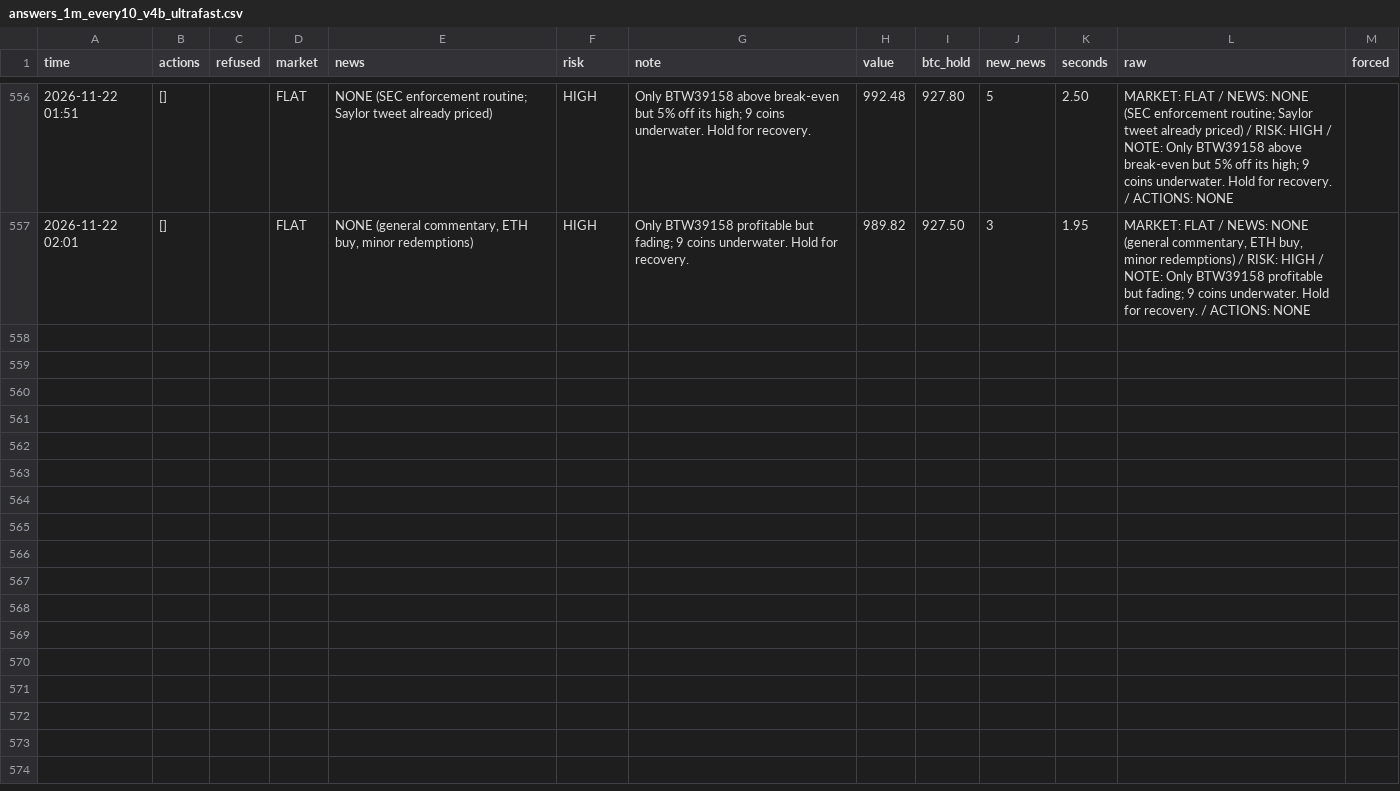
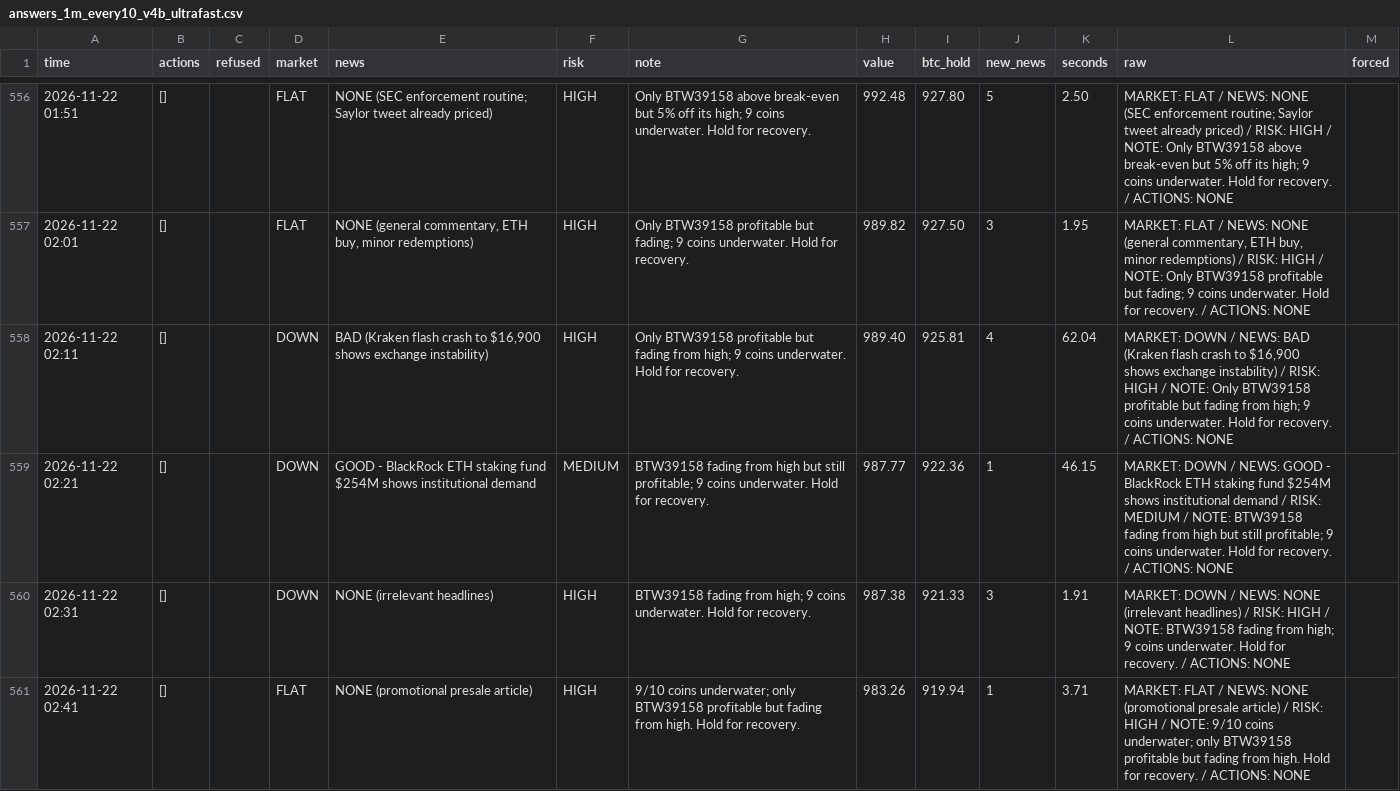
Before and after one commit to osofat100-cmyk/Machine-, a CSV file: crypto/answers_1m_every10_v4b_ultrafast.csv, drawn as a sheet; only a part is shown, gaps mark what is left out; the diff covers the shown part only.

```diff
--- a/crypto/answers_1m_every10_v4b_ultrafast.csv
+++ b/crypto/answers_1m_every10_v4b_ultrafast.csv
@@ -557 +557,5 @@ time,actions,refused,market,news,risk,note,value,btc_hold,new_news,seconds,raw,f
 2026-11-22 02:01,[],,FLAT,"NONE (general commentary, ETH buy, minor redemptions)",HIGH,Only BTW39158 profitable but fading; 9 coins underwater. Hold for recovery.,989.82,927.50,3,1.95,"MARKET: FLAT / NEWS: NONE (general commentary, ETH buy, minor redemptions) / RISK: HIGH / NOTE: Only BTW39158 profitable but fading; 9 coins underwater. Hold for recovery. / ACTIONS: NONE",
+2026-11-22 02:11,[],,DOWN,"BAD (Kraken flash crash to $16,900 shows exchange instability)",HIGH,Only BTW39158 profitable but fading from high; 9 coins underwater. Hold for recovery.,989.40,925.81,4,62.04,"MARKET: DOWN / NEWS: BAD (Kraken flash crash to $16,900 shows exchange instability) / RISK: HIGH / NOTE: Only BTW39158 profitable but fading from high; 9 coins underwater. Hold for recovery. / ACTIONS: NONE",
+2026-11-22 02:21,[],,DOWN,GOOD - BlackRock ETH staking fund $254M shows institutional demand,MEDIUM,BTW39158 fading from high but still profitable; 9 coins underwater. Hold for recovery.,987.77,922.36,1,46.15,MARKET: DOWN / NEWS: GOOD - BlackRock ETH staking fund $254M shows institutional demand / RISK: MEDIUM / NOTE: BTW39158 fading from high but still profitable; 9 coins underwater. Hold for recovery. / ACTIONS: NONE,
+2026-11-22 02:31,[],,DOWN,NONE (irrelevant headlines),HIGH,BTW39158 fading from high; 9 coins underwater. Hold for recovery.,987.38,921.33,3,1.91,MARKET: DOWN / NEWS: NONE (irrelevant headlines) / RISK: HIGH / NOTE: BTW39158 fading from high; 9 coins underwater. Hold for recovery. / ACTIONS: NONE,
+2026-11-22 02:41,[],,FLAT,NONE (promotional presale article),HIGH,9/10 coins underwater; only BTW39158 profitable but fading from high. Hold for recovery.,983.26,919.94,1,3.71,MARKET: FLAT / NEWS: NONE (promotional presale article) / RISK: HIGH / NOTE: 9/10 coins underwater; only BTW39158 profitable but fading from high. Hold for recovery. / ACTIONS: NONE,
```
Also changed, not shown: 3 added rows elsewhere in this file, crypto/answers_1m_every10_v4a_ultrafast.csv, crypto/answers_1m_every15_v4a_ultrafast.csv, 16 other files.
